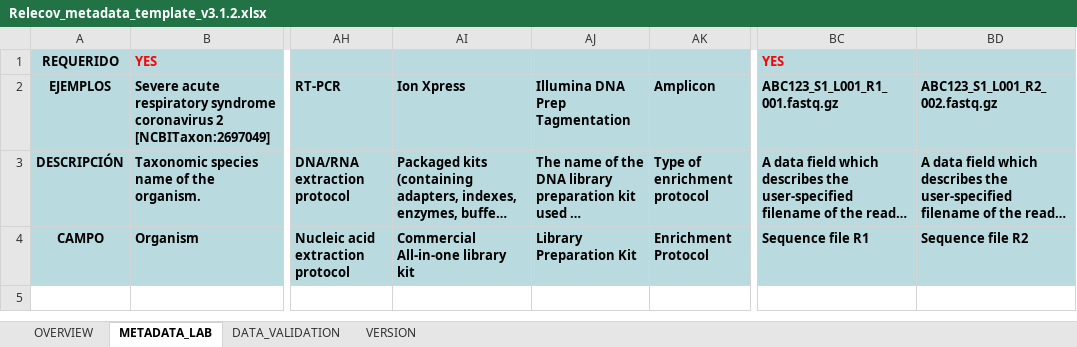
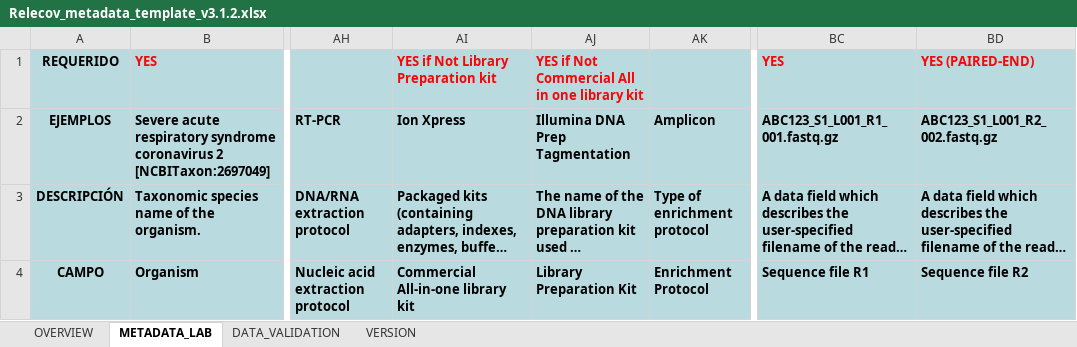
Before and after one commit to BU-ISCIII/relecov-tools, an Excel workbook: relecov_tools/assets/Relecov_metadata_template_v3.1.2.xlsx, sheet METADATA_LAB, drawn as a sheet; only a part is shown, gaps mark what is left out; long unchanged cells end in …; values as stored, in another font and other column widths than the file's, no borders; conditional formats not drawn; the diff names each change by its address in the sheet, - before the commit and + after, or states it on an @@ line.

Commit message:
Updated metadata_template.xlsx to v3.1.2. hotfix

```diff
--- a/relecov_tools/assets/Relecov_metadata_template_v3.1.2.xlsx (sheet METADATA_LAB)
+++ b/relecov_tools/assets/Relecov_metadata_template_v3.1.2.xlsx (sheet METADATA_LAB)
-AI1 (Ion Xpress): (empty)
+AI1 (Ion Xpress): YES if Not Library Preparation kit
-AJ1 (Illumina DNA Prep Tagmentation): (empty)
+AJ1 (Illumina DNA Prep Tagmentation): YES if Not Commercial All in one library kit
-BD1 (ABC123_S1_L001_R2_002.fastq.gz): (empty)
+BD1 (ABC123_S1_L001_R2_002.fastq.gz): YES (PAIRED-END)
```
Also changed, not shown: sheet OVERVIEW.
